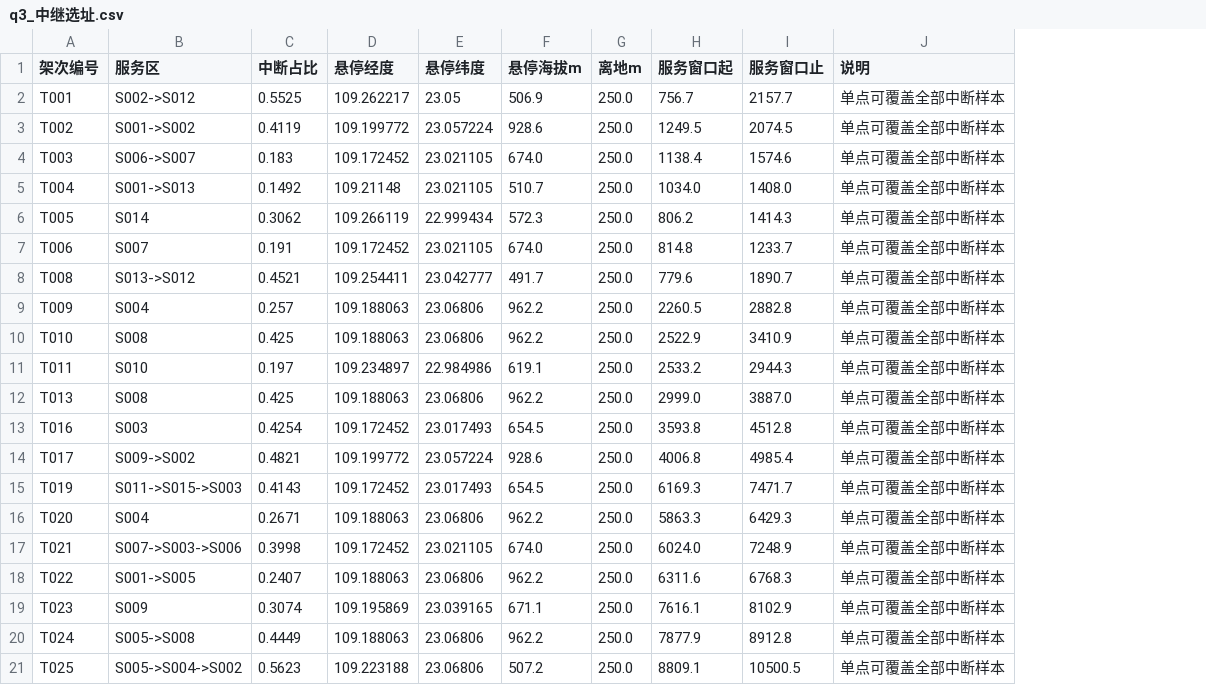
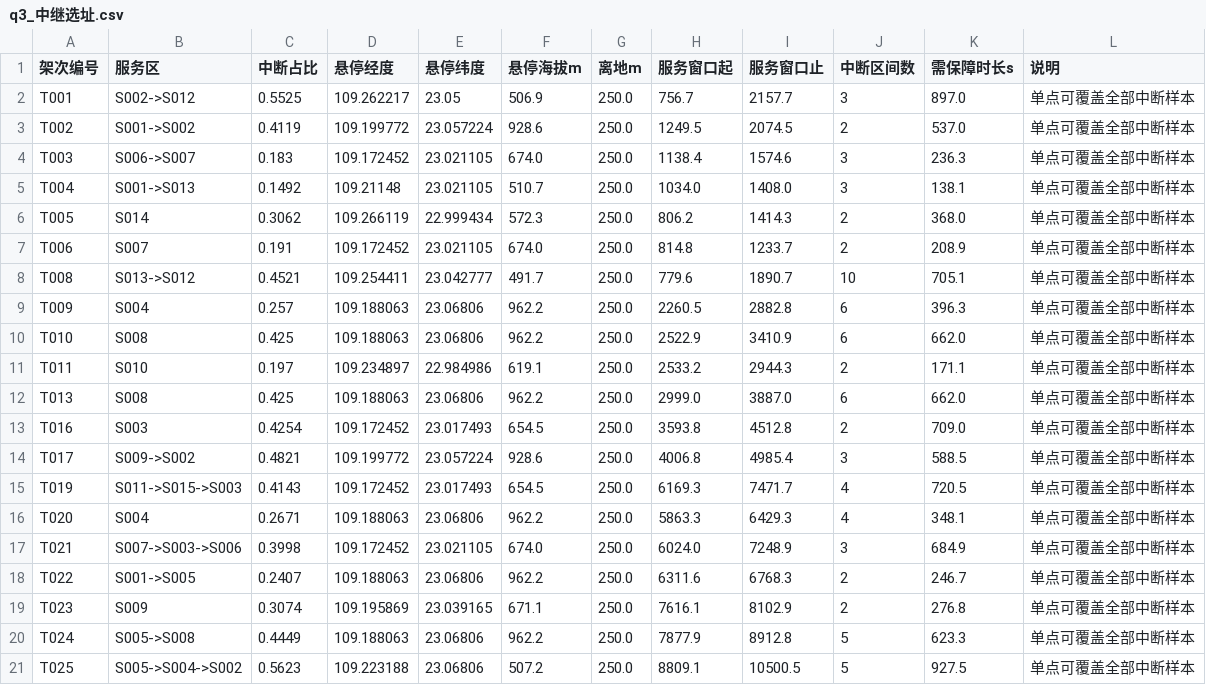
Before and after one commit to starfruitsz/MathAgent, a CSV file: outputs/q3/tables/q3_中继选址.csv, drawn as a sheet; the diff names each change by its address in the sheet, - before the commit and + after, or states it on an @@ line.

```diff
--- a/outputs/q3/tables/q3_中继选址.csv
+++ b/outputs/q3/tables/q3_中继选址.csv
+column J (中断区间数), rows 2-21: 3 | 2 | 3 | 3 | 2 | 2 | 10 | 6 | 6 | 2 | 6 | 2 | 3 | 4 | 4 | 3 | 2 | 2 | 5 | 5
+column K (需保障时长s), rows 2-21: 897.0 | 537.0 | 236.3 | 138.1 | 368.0 | 208.9 | 705.1 | 396.3 | 662.0 | 171.1 | 662.0 | 709.0 | 588.5 | 720.5 | 348.1 | 684.9 | 246.7 | 276.8 | 623.3 | 927.5
```
Also changed, not shown: outputs/q3/tables/q3_中继架次.csv, outputs/q4/tables/q4_分区配置.csv, 20 other files.
